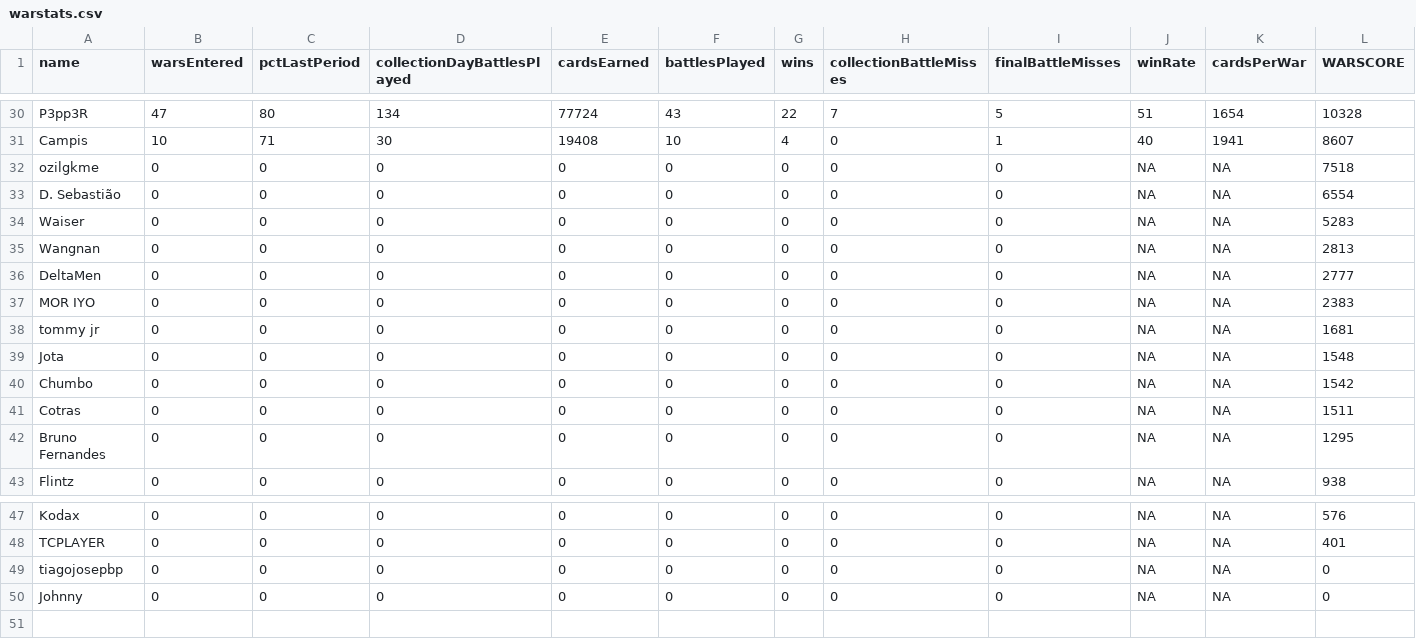
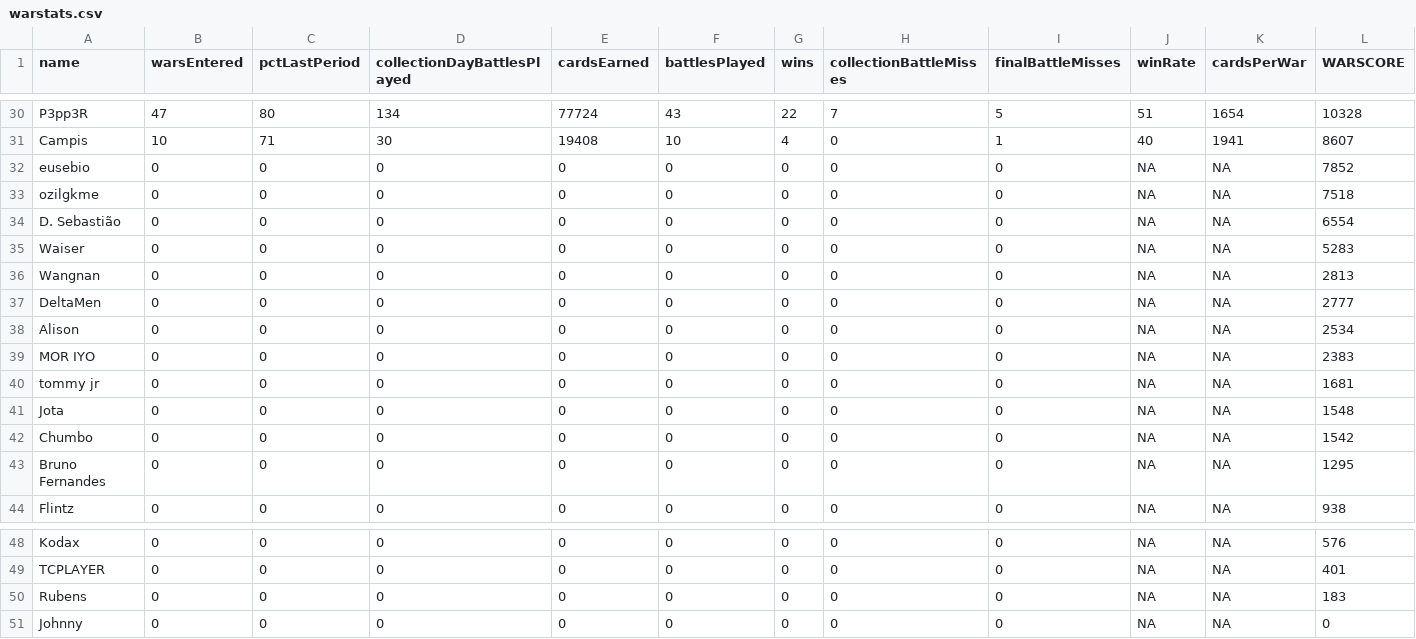
Before and after one commit to bascenso/alkateia, a CSV file: docs/data/warstats.csv, drawn as a sheet; only a part is shown, gaps mark what is left out.

Commit message:
Data update

```diff
--- a/docs/data/warstats.csv
+++ b/docs/data/warstats.csv
@@ -31,2 +31,3 @@
 "Campis";10;71;30;19408;10;4;0;1;40;1941;8607
+"eusebio";0;0;0;0;0;0;0;0;NA;NA;7852
 "ozilgkme";0;0;0;0;0;0;0;0;NA;NA;7518
@@ -36,2 +37,3 @@
 "DeltaMen";0;0;0;0;0;0;0;0;NA;NA;2777
+"Alison";0;0;0;0;0;0;0;0;NA;NA;2534
 "MOR IYO";0;0;0;0;0;0;0;0;NA;NA;2383
@@ -40,3 +42,2 @@
 "Chumbo";0;0;0;0;0;0;0;0;NA;NA;1542
-"Cotras";0;0;0;0;0;0;0;0;NA;NA;1511
 "Bruno Fernandes";0;0;0;0;0;0;0;0;NA;NA;1295
@@ -48,3 +49,3 @@
 "TCPLAYER";0;0;0;0;0;0;0;0;NA;NA;401
-"tiagojosepbp";0;0;0;0;0;0;0;0;NA;NA;0
+"Rubens";0;0;0;0;0;0;0;0;NA;NA;183
 "Johnny";0;0;0;0;0;0;0;0;NA;NA;0
```
Also changed, not shown: 6 other files.
